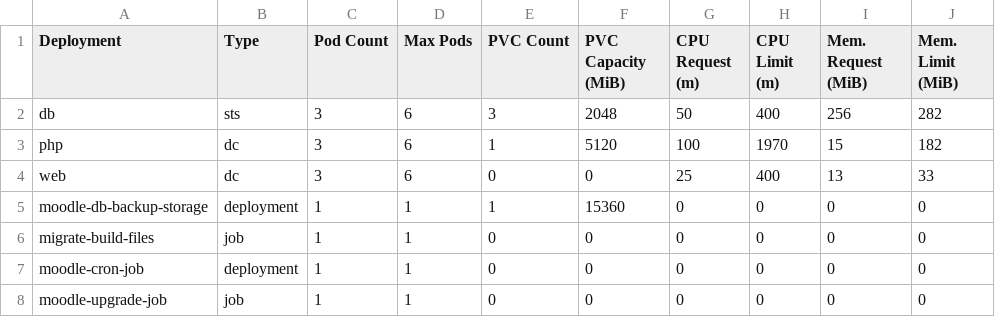
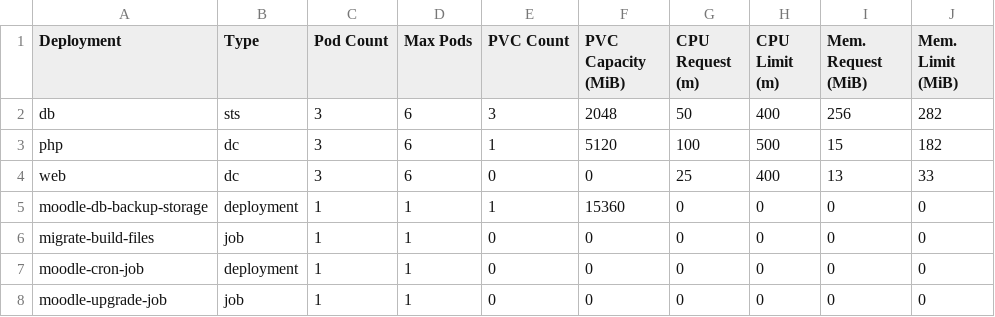
Before and after one commit to bcgov/moodle-nginx, a CSV file: openshift/e66ac2-dev-sizing.csv, drawn as a sheet.

Commit message:
Update sizing for php deployment

```diff
--- a/openshift/e66ac2-dev-sizing.csv
+++ b/openshift/e66ac2-dev-sizing.csv
@@ -2,3 +2,3 @@ Deployment,Type,Pod Count,Max Pods,PVC Count,PVC Capacity (MiB),CPU Request (m),
 db,sts,3,6,3,2048,50,400,256,282
-php,dc,3,6,1,5120,100,1970,15,182
+php,dc,3,6,1,5120,100,500,15,182
 web,dc,3,6,0,0,25,400,13,33
```
